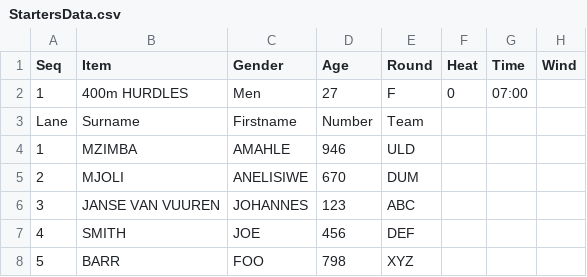
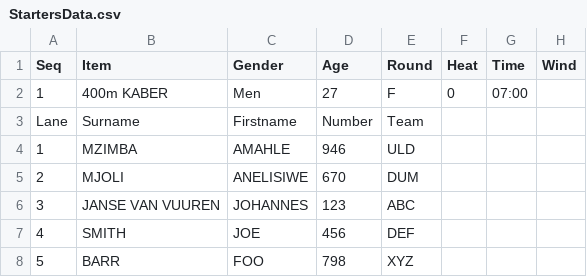
Before and after one commit to stretchinnovation/SCMAthleticStarters, a CSV file: StartersData.csv, drawn as a sheet.

```diff
--- a/StartersData.csv
+++ b/StartersData.csv
@@ -1,3 +1,3 @@
 Seq,Item,Gender,Age,Round,Heat,Time,Wind
-1,400m HURDLES,Men,27,F,0,07:00,
+1,400m KABER,Men,27,F,0,07:00,
 Lane,Surname,Firstname,Number,Team,,,
```
